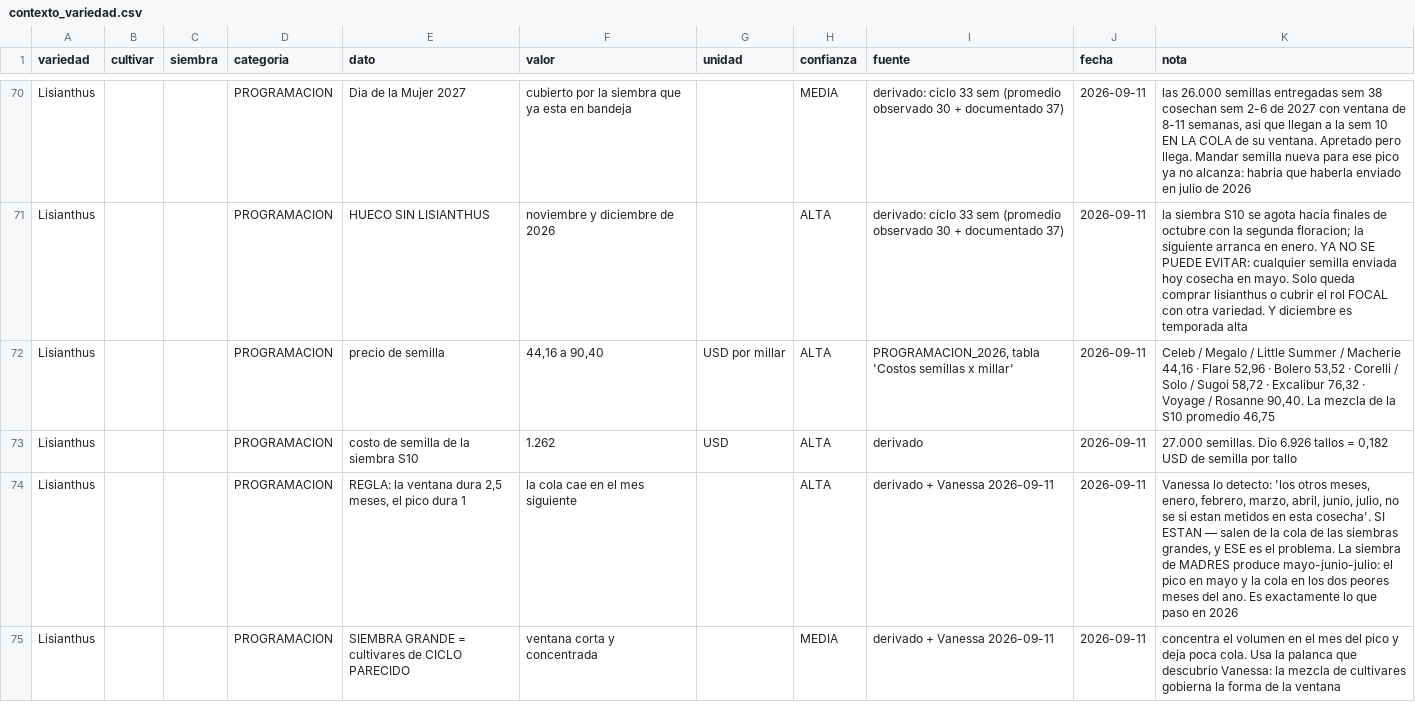
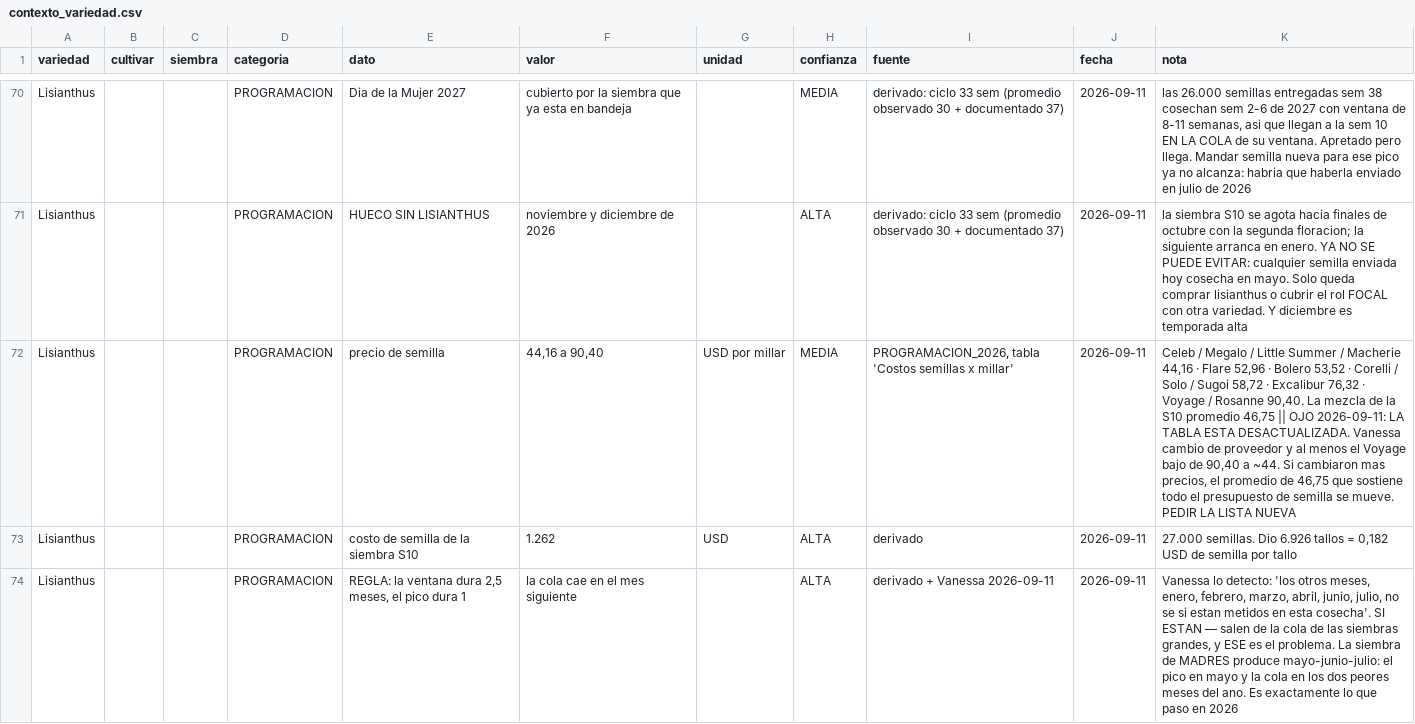
Before and after one commit to vanessakosa/operaciones-planificacion-siembra-dcb, a CSV file: 07-datos/contexto_variedad.csv, drawn as a sheet; only a part is shown, gaps mark what is left out; the shorter side is filled out with more unchanged rows; the diff covers the shown part only.

```diff
--- a/07-datos/contexto_variedad.csv
+++ b/07-datos/contexto_variedad.csv
@@ -71,3 +71,3 @@ Lisianthus,,,PROGRAMACION,Dia de la Mujer 2027,cubierto por la siembra que ya es
 Lisianthus,,,PROGRAMACION,HUECO SIN LISIANTHUS,noviembre y diciembre de 2026,,ALTA,derivado: ciclo 33 sem (promedio observado 30 + documentado 37),2026-09-11,la siembra S10 se agota hacia finales de octubre con la segunda floracion; la siguiente arranca en enero. YA NO SE PUEDE EVITAR: cualquier semilla enviada hoy cosecha en mayo. Solo queda comprar lisianthus o cubrir el rol FOCAL con otra variedad. Y diciembre es temporada alta
-Lisianthus,,,PROGRAMACION,precio de semilla,"44,16 a 90,40",USD por millar,ALTA,"PROGRAMACION_2026, tabla 'Costos semillas x millar'",2026-09-11,"Celeb / Megalo / Little Summer / Macherie 44,16 · Flare 52,96 · Bolero 53,52 · Corelli / Solo / Sugoi 58,72 · Excalibur 76,32 · Voyage / Rosanne 90,40. La mezcla de la S10 promedio 46,75"
+Lisianthus,,,PROGRAMACION,precio de semilla,"44,16 a 90,40",USD por millar,MEDIA,"PROGRAMACION_2026, tabla 'Costos semillas x millar'",2026-09-11,"Celeb / Megalo / Little Summer / Macherie 44,16 · Flare 52,96 · Bolero 53,52 · Corelli / Solo / Sugoi 58,72 · Excalibur 76,32 · Voyage / Rosanne 90,40. La mezcla de la S10 promedio 46,75 || OJO 2026-09-11: LA TABLA ESTA DESACTUALIZADA. Vanessa cambio de proveedor y al menos el Voyage bajo de 90,40 a ~44. Si cambiaron mas precios, el promedio de 46,75 que sostiene todo el presupuesto de semilla se mueve. PEDIR LA LISTA NUEVA"
 Lisianthus,,,PROGRAMACION,costo de semilla de la siembra S10,1.262,USD,ALTA,derivado,2026-09-11,"27.000 semillas. Dio 6.926 tallos = 0,182 USD de semilla por tallo"
```
Also changed, not shown: 2 edited cells elsewhere in this file.
